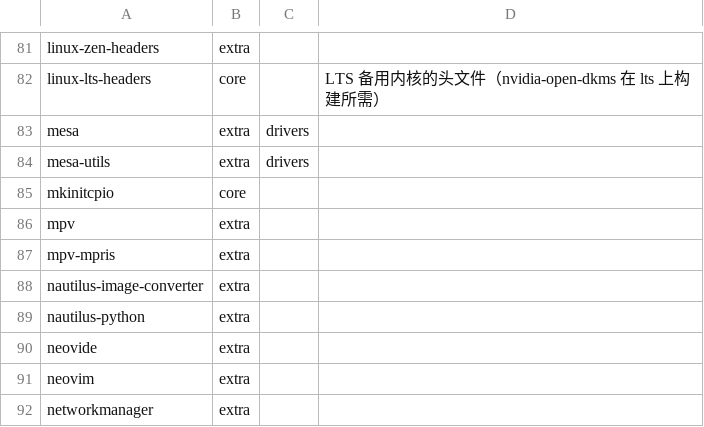
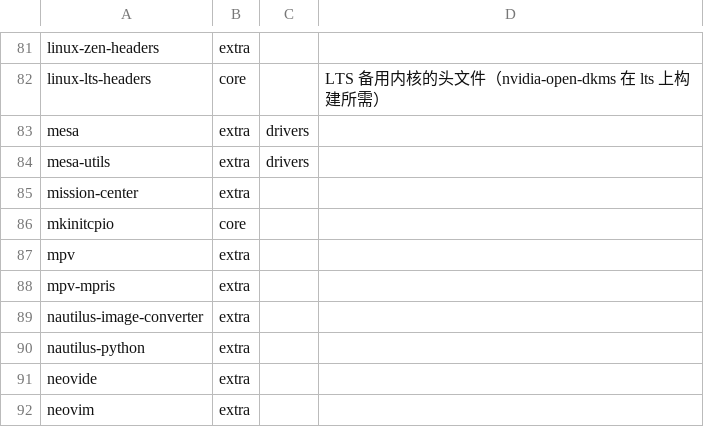
Before and after one commit to tjz123psh/arch-noctalia, a TSV file: manifests/packages.tsv, drawn as a sheet; only a part is shown, gaps mark what is left out; the shorter side is filled out with more unchanged rows.

Commit message:
manifests: 补 mission-center —— Super+M 资源监视器（8f856d4 已切换），重装随装

```diff
--- a/manifests/packages.tsv
+++ b/manifests/packages.tsv
@@ -84,2 +84,3 @@ mesa	extra	drivers
 mesa-utils	extra	drivers	
+mission-center	extra		
 mkinitcpio	core		
```
